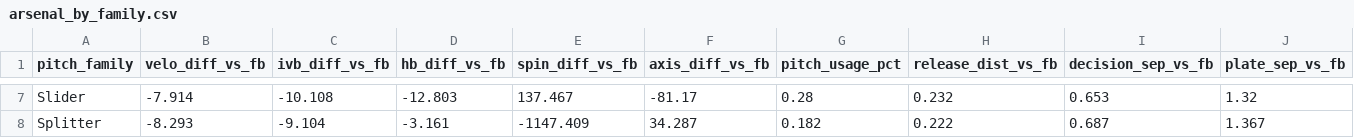
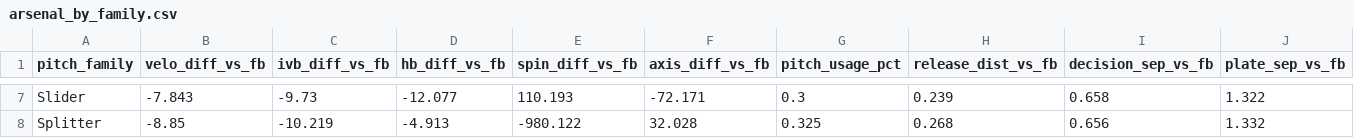
Before and after one commit to JoahanMorales/fuzzy-octo-pancake-DIABLOS-ROJOS-MLB, a CSV file: reports/features/arsenal_by_family.csv, drawn as a sheet; only a part is shown, gaps mark what is left out; the diff covers the shown part only; the diff names each change by its address in the sheet, - before the commit and + after, or states it on an @@ line.

```diff
--- a/reports/features/arsenal_by_family.csv
+++ b/reports/features/arsenal_by_family.csv
-B7 (velo_diff_vs_fb): -7.914
+B7 (velo_diff_vs_fb): -7.843
-C7 (ivb_diff_vs_fb): -10.108
+C7 (ivb_diff_vs_fb): -9.73
-D7 (hb_diff_vs_fb): -12.803
+D7 (hb_diff_vs_fb): -12.077
-E7 (spin_diff_vs_fb): 137.467
+E7 (spin_diff_vs_fb): 110.193
-F7 (axis_diff_vs_fb): -81.17
+F7 (axis_diff_vs_fb): -72.171
-G7 (pitch_usage_pct): 0.28
+G7 (pitch_usage_pct): 0.3
-H7 (release_dist_vs_fb): 0.232
+H7 (release_dist_vs_fb): 0.239
-I7 (decision_sep_vs_fb): 0.653
+I7 (decision_sep_vs_fb): 0.658
-J7 (plate_sep_vs_fb): 1.32
+J7 (plate_sep_vs_fb): 1.322
-B8 (velo_diff_vs_fb): -8.293
+B8 (velo_diff_vs_fb): -8.85
-C8 (ivb_diff_vs_fb): -9.104
+C8 (ivb_diff_vs_fb): -10.219
-D8 (hb_diff_vs_fb): -3.161
+D8 (hb_diff_vs_fb): -4.913
-E8 (spin_diff_vs_fb): -1147.409
+E8 (spin_diff_vs_fb): -980.122
-F8 (axis_diff_vs_fb): 34.287
+F8 (axis_diff_vs_fb): 32.028
-G8 (pitch_usage_pct): 0.182
+G8 (pitch_usage_pct): 0.325
-H8 (release_dist_vs_fb): 0.222
+H8 (release_dist_vs_fb): 0.268
-I8 (decision_sep_vs_fb): 0.687
+I8 (decision_sep_vs_fb): 0.656
-J8 (plate_sep_vs_fb): 1.367
+J8 (plate_sep_vs_fb): 1.332
```
Also changed, not shown: 64 edited cells elsewhere in this file.
